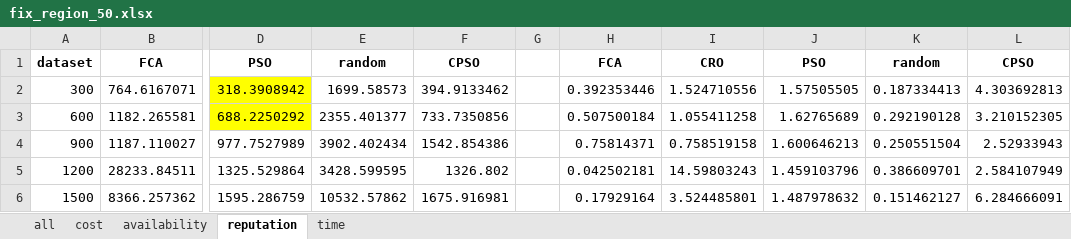
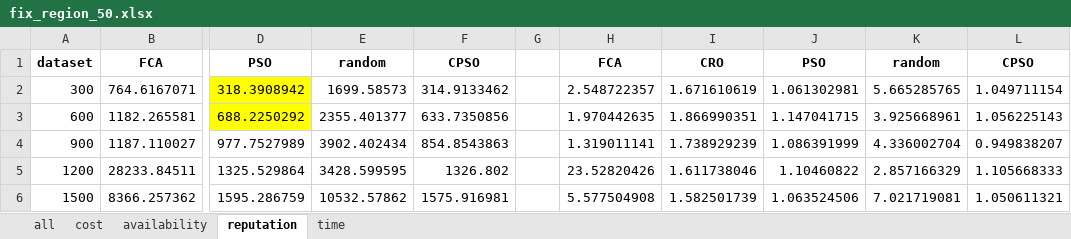
Before and after one commit to Zakibrahmi/VaaS_CPSO, an Excel workbook: results/fix_region_50.xlsx, sheet reputation, drawn as a sheet; only a part is shown, gaps mark what is left out; values as stored, in another font and other column widths than the file's, no borders; the diff covers the shown part only; the diff names each change by its address in the sheet, - before the commit and + after, or states it on an @@ line.

```diff
--- a/results/fix_region_50.xlsx (sheet reputation)
+++ b/results/fix_region_50.xlsx (sheet reputation)
-F2: 394.9133462
+F2: 314.9133462
-H2: 0.392353446
+H2: 2.548722357
-I2: 1.524710556
+I2: 1.671610619
-J2: 1.57505505
+J2: 1.061302981
-K2: 0.187334413
+K2: 5.665285765
-L2: 4.303692813
+L2: 1.049711154
-F3: 733.7350856
+F3: 633.7350856
-H3: 0.507500184
+H3: 1.970442635
-I3: 1.055411258
+I3: 1.866990351
-J3: 1.62765689
+J3: 1.147041715
-K3: 0.292190128
+K3: 3.925668961
-L3: 3.210152305
+L3: 1.056225143
-F4: 1542.854386
+F4: 854.8543863
-H4: 0.75814371
+H4: 1.319011141
-I4: 0.758519158
+I4: 1.738929239
-J4: 1.600646213
+J4: 1.086391999
-K4: 0.250551504
+K4: 4.336002704
-L4: 2.52933943
+L4: 0.949838207
-H5: 0.042502181
+H5: 23.52820426
-I5: 14.59803243
+I5: 1.611738046
-J5: 1.459103796
+J5: 1.10460822
-K5: 0.386609701
+K5: 2.857166329
-L5: 2.584107949
+L5: 1.105668333
-F6: 1675.916981
+F6: 1575.916981
-H6: 0.17929164
+H6: 5.577504908
-I6: 3.524485801
+I6: 1.582501739
-J6: 1.487978632
+J6: 1.063524506
-K6: 0.151462127
+K6: 7.021719081
-L6: 6.284666091
+L6: 1.050611321
```
Also changed, not shown: 2 removed rows and 34 edited cells elsewhere in this sheet, sheet time, sheet availability, sheet cost, sheet all, results/fix_vaas_3000.xlsx, 27 other files.
